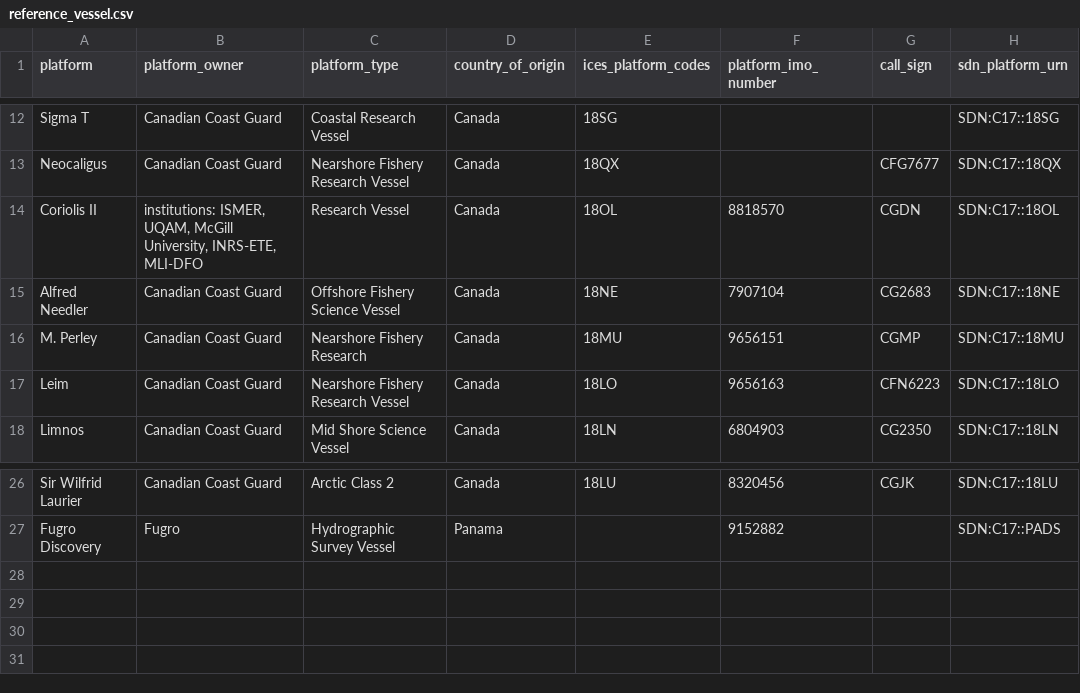
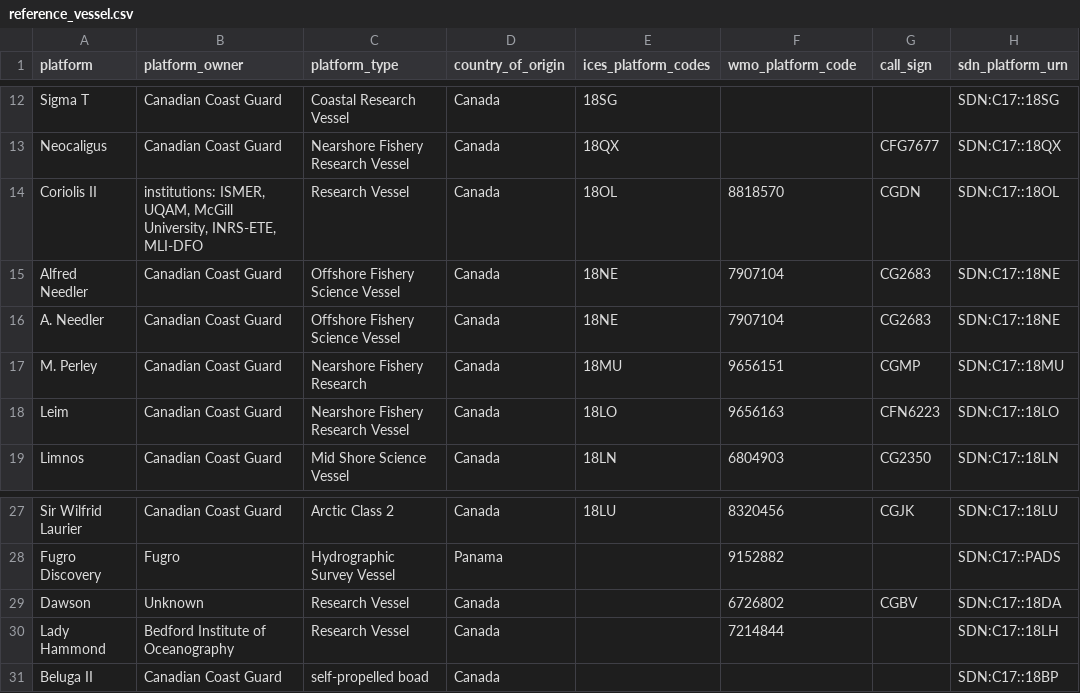
Before and after one commit to cioos-siooc/cioos-siooc_data_transform, a CSV file: projects/odf_transform/reference_vessel.csv, drawn as a sheet; only a part is shown, gaps mark what is left out; the diff names each change by its address in the sheet, - before the commit and + after, or states it on an @@ line.

```diff
--- a/projects/odf_transform/reference_vessel.csv
+++ b/projects/odf_transform/reference_vessel.csv
-F1: platform_imo_number
+F1: wmo_platform_code
+row 16: A. Needler | Canadian Coast Guard | Offshore Fishery Science Vessel | Canada | 18NE | 7907104 | CG2683 | SDN:C17::18NE
+row 29: Dawson | Unknown | Research Vessel | Canada |  | 6726802 | CGBV | SDN:C17::18DA
+row 30: Lady Hammond | Bedford Institute of Oceanography | Research Vessel | Canada |  | 7214844 |  | SDN:C17::18LH
+row 31: Beluga II | Canadian Coast Guard | self-propelled boad | Canada |  |  |  | SDN:C17::18BP
```
Also changed, not shown: projects/odf_transform/reference_vocabulary.csv.
